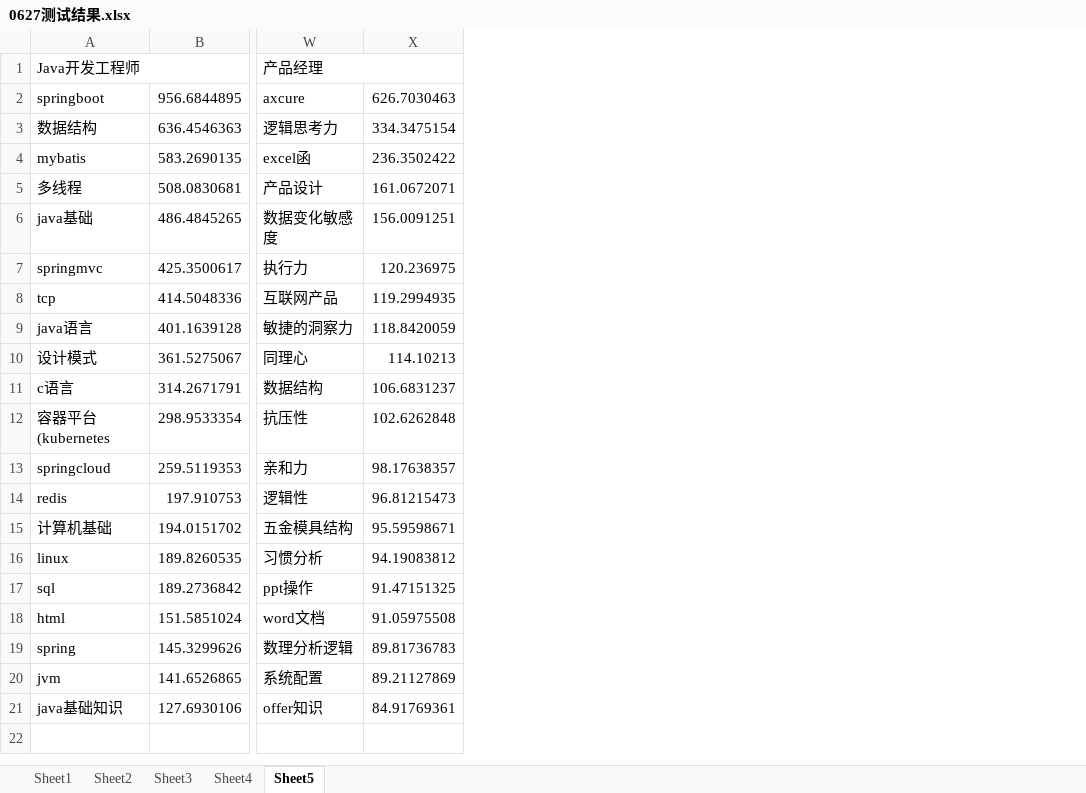
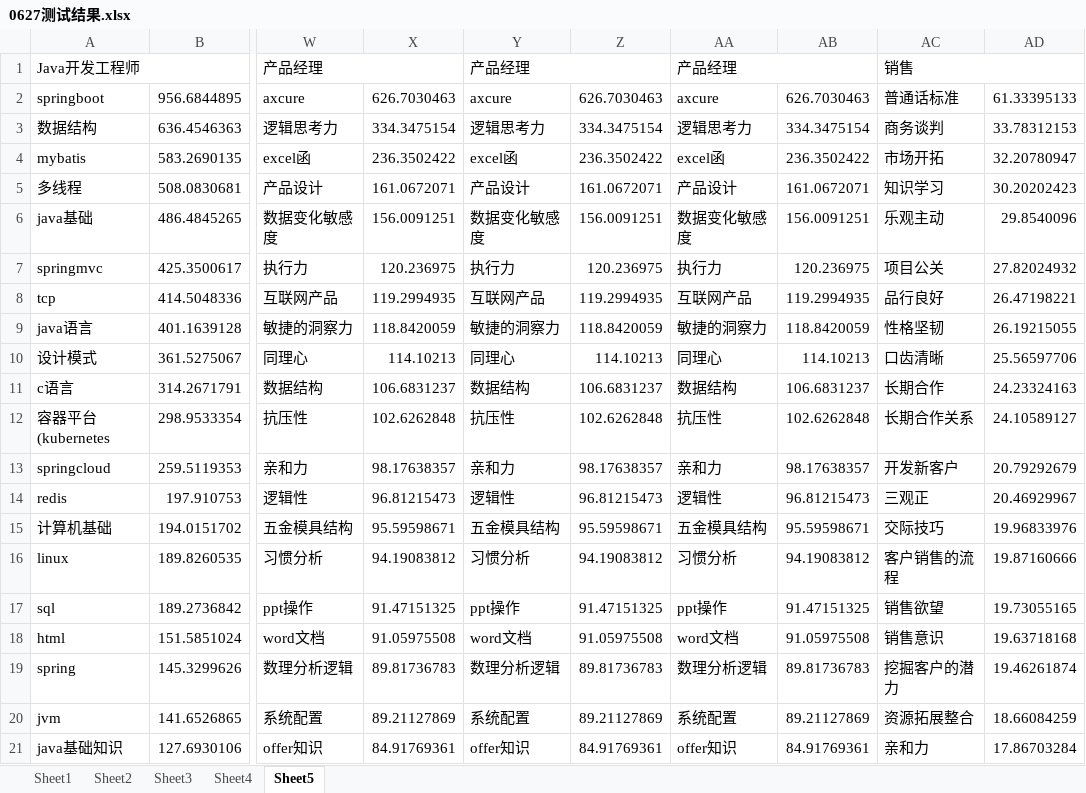
Before and after one commit to Bigmango1892/ppbabi, an Excel workbook: 0627测试结果.xlsx, sheet Sheet5, drawn as a sheet; only a part is shown, gaps mark what is left out; values as stored, in another font and other column widths than the file's, no borders; the diff names each change by its address in the sheet, - before the commit and + after, or states it on an @@ line.

```diff
--- a/0627测试结果.xlsx (sheet Sheet5)
+++ b/0627测试结果.xlsx (sheet Sheet5)
+column Y, rows 1-21: 产品经理 | axcure | 逻辑思考力 | excel函 | 产品设计 | 数据变化敏感度 | 执行力 | 互联网产品 | 敏捷的洞察力 | 同理心 | 数据结构 | 抗压性 | 亲和力 | 逻辑性 | 五金模具结构 | 习惯分析 | ppt操作 | word文档 | 数理分析逻辑 | 系统配置 | offer知识
+column Z, rows 2-21: 626.7030463 | 334.3475154 | 236.3502422 | 161.0672071 | 156.0091251 | 120.236975 | 119.2994935 | 118.8420059 | 114.10213 | 106.6831237 | 102.6262848 | 98.17638357 | 96.81215473 | 95.59598671 | 94.19083812 | 91.47151325 | 91.05975508 | 89.81736783 | 89.21127869 | 84.91769361
+column AA, rows 1-21: 产品经理 | axcure | 逻辑思考力 | excel函 | 产品设计 | 数据变化敏感度 | 执行力 | 互联网产品 | 敏捷的洞察力 | 同理心 | 数据结构 | 抗压性 | 亲和力 | 逻辑性 | 五金模具结构 | 习惯分析 | ppt操作 | word文档 | 数理分析逻辑 | 系统配置 | offer知识
+column AB, rows 2-21: 626.7030463 | 334.3475154 | 236.3502422 | 161.0672071 | 156.0091251 | 120.236975 | 119.2994935 | 118.8420059 | 114.10213 | 106.6831237 | 102.6262848 | 98.17638357 | 96.81215473 | 95.59598671 | 94.19083812 | 91.47151325 | 91.05975508 | 89.81736783 | 89.21127869 | 84.91769361
+column AC, rows 1-21: 销售 | 普通话标准 | 商务谈判 | 市场开拓 | 知识学习 | 乐观主动 | 项目公关 | 品行良好 | 性格坚韧 | 口齿清晰 | 长期合作 | 长期合作关系 | 开发新客户 | 三观正 | 交际技巧 | 客户销售的流程 | 销售欲望 | 销售意识 | 挖掘客户的潜力 | 资源拓展整合 | 亲和力
+column AD, rows 2-21: 61.33395133 | 33.78312153 | 32.20780947 | 30.20202423 | 29.8540096 | 27.82024932 | 26.47198221 | 26.19215055 | 25.56597706 | 24.23324163 | 24.10589127 | 20.79292679 | 20.46929967 | 19.96833976 | 19.87160666 | 19.73055165 | 19.63718168 | 19.46261874 | 18.66084259 | 17.86703284
```
Also changed, not shown: 5 other files.
